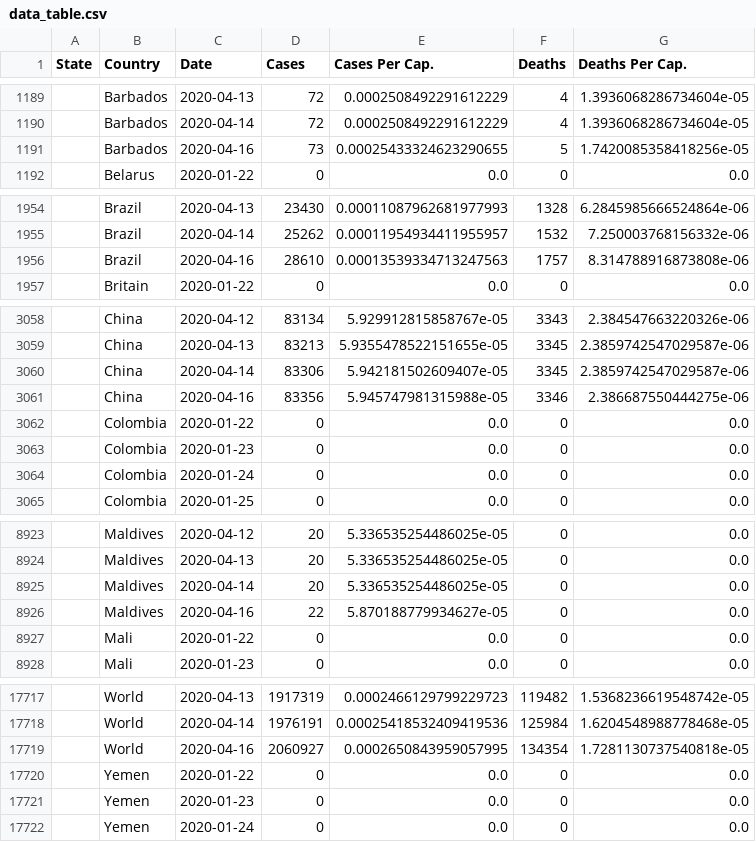
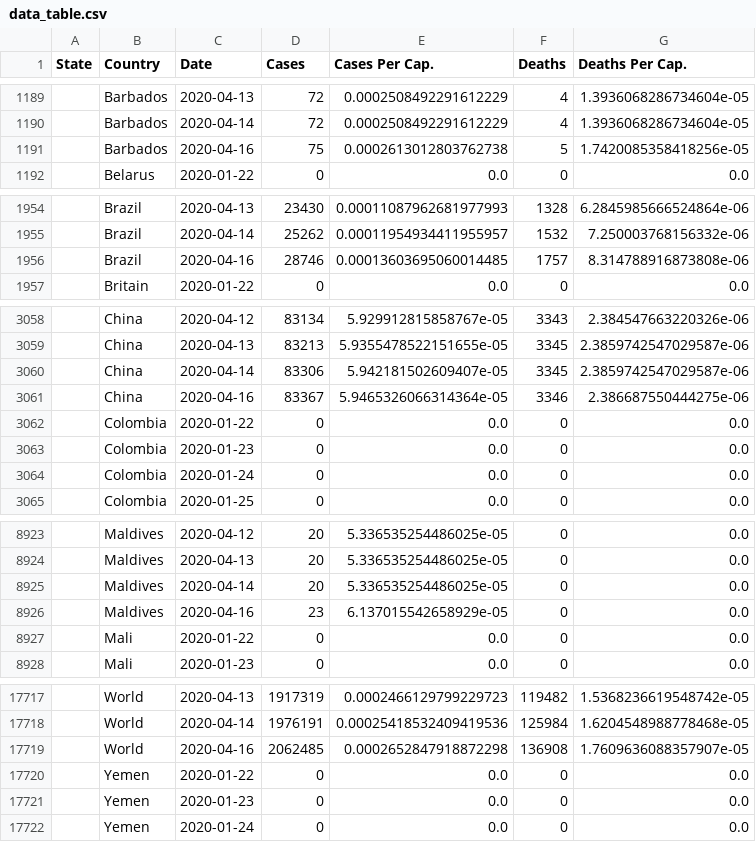
Before and after one commit to rben01/covid19, a CSV file: data/data_table.csv, drawn as a sheet; only a part is shown, gaps mark what is left out; removed rows and columns are numbered as before the commit, all else as after; the diff covers the shown part only; the diff names each change by its address in the sheet, - before the commit and + after, or states it on an @@ line.

```diff
--- a/data/data_table.csv
+++ b/data/data_table.csv
-D1191 (Cases): 73
+D1191 (Cases): 75
-E1191 (Cases Per Cap.): 0.00025433324623290655
+E1191 (Cases Per Cap.): 0.0002613012803762738
-D1956 (Cases): 28610
+D1956 (Cases): 28746
-E1956 (Cases Per Cap.): 0.00013539334713247563
+E1956 (Cases Per Cap.): 0.00013603695060014485
-D3061 (Cases): 83356
+D3061 (Cases): 83367
-E3061 (Cases Per Cap.): 5.945747981315988e-05
+E3061 (Cases Per Cap.): 5.9465326066314364e-05
-D8926 (Cases): 22
+D8926 (Cases): 23
-E8926 (Cases Per Cap.): 5.870188779934627e-05
+E8926 (Cases Per Cap.): 6.137015542658929e-05
-row 17719:  | World | 2020-04-16 | 2060927 | 0.0002650843959057995 | 134354 | 1.7281130737540818e-05
+row 17719:  | World | 2020-04-16 | 2062485 | 0.0002652847918872298 | 136908 | 1.7609636088357907e-05
```
Also changed, not shown: 5 added rows, 5 removed rows and 6 edited cells elsewhere in this file, 2 other files.
